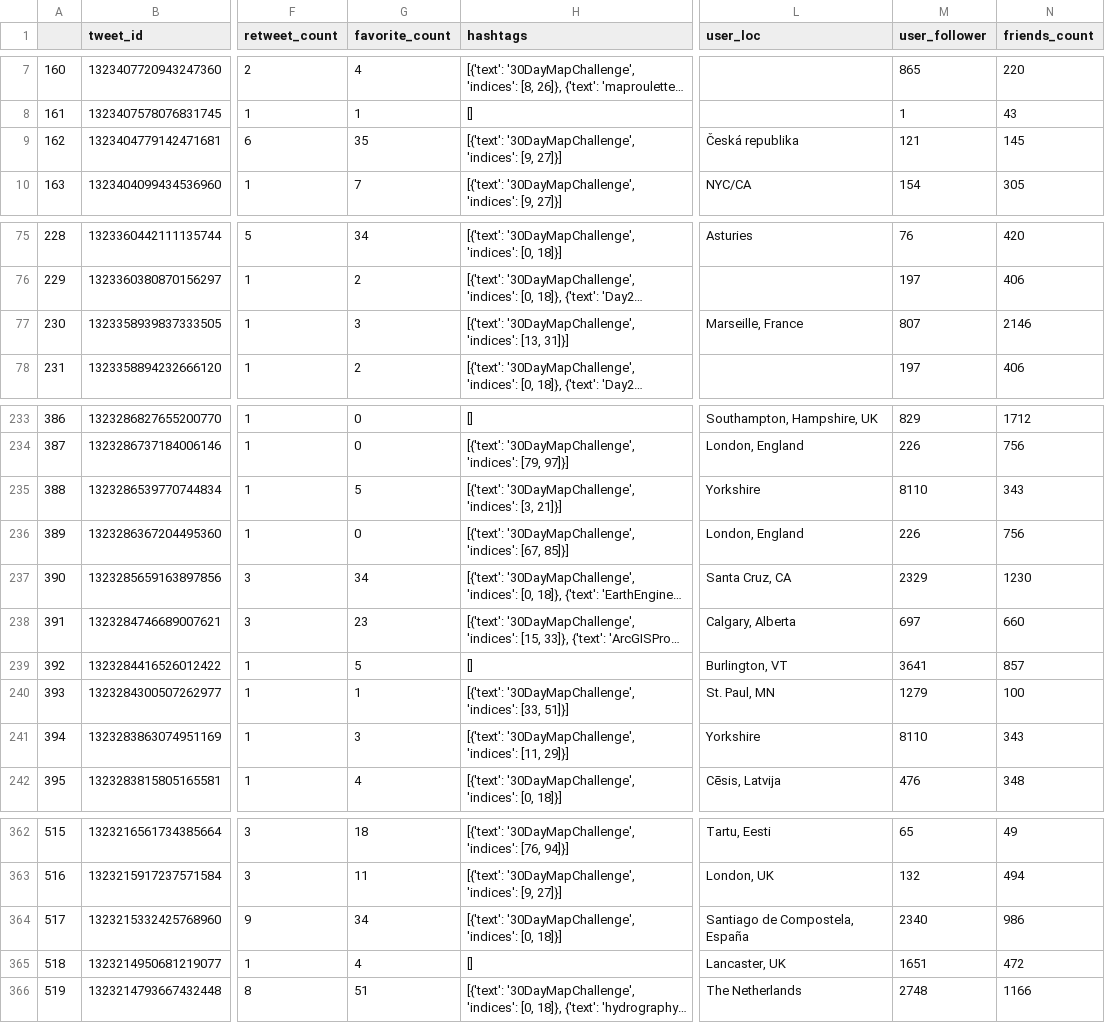
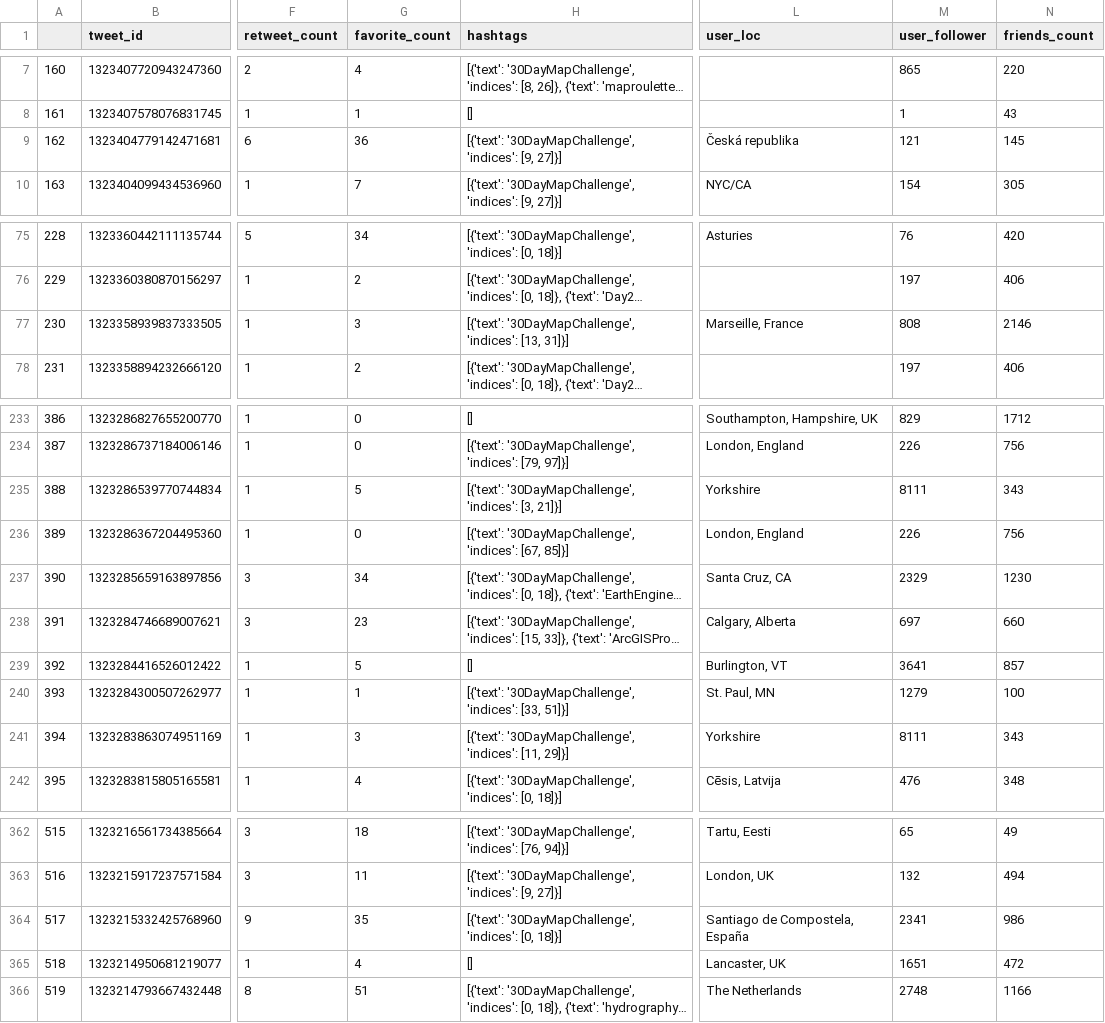
Before and after one commit to hn303/30DayMapChallenge-Bot, a CSV file: data/day2.csv, drawn as a sheet; only a part is shown, gaps mark what is left out; long unchanged cells end in …; the diff covers the shown part only; the diff names each change by its address in the sheet, - before the commit and + after, or states it on an @@ line.

```diff
--- a/data/day2.csv
+++ b/data/day2.csv
-G9 (favorite_count): 35
+G9 (favorite_count): 36
-M77 (user_follower): 807
+M77 (user_follower): 808
-M235 (user_follower): 8110
+M235 (user_follower): 8111
-M241 (user_follower): 8110
+M241 (user_follower): 8111
-G364 (favorite_count): 34
+G364 (favorite_count): 35
-M364 (user_follower): 2340
+M364 (user_follower): 2341
```
Also changed, not shown: 3 edited cells elsewhere in this file, 3 other files.
